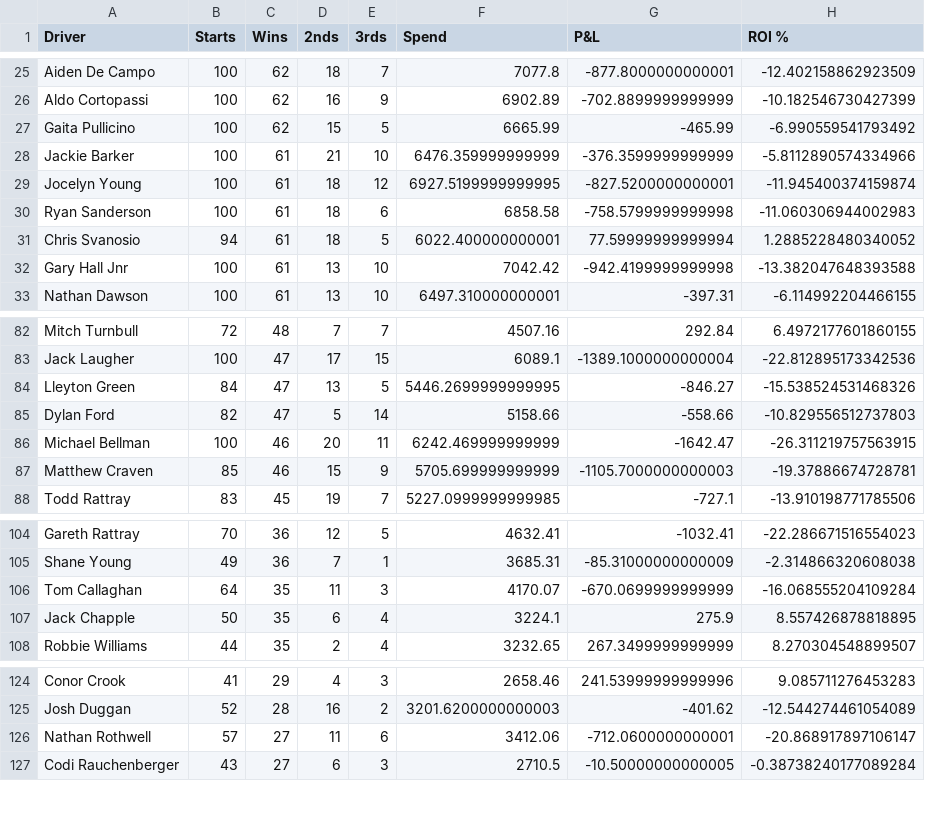
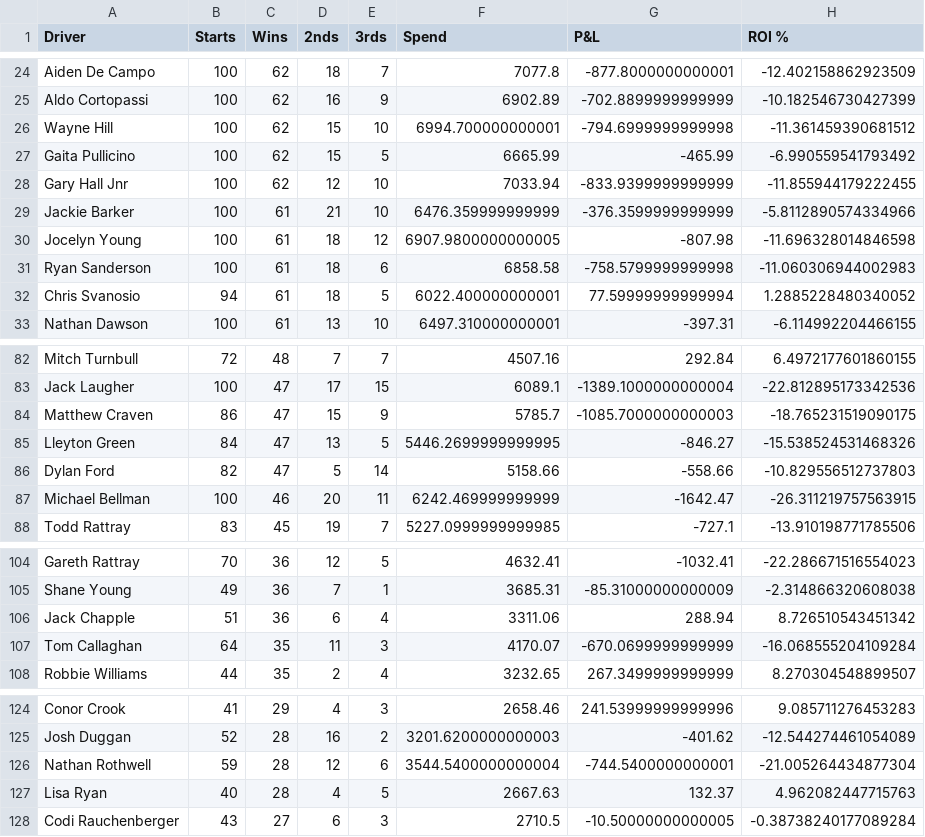
Before and after one commit to harnessapp/harness-csv-data, a CSV file: Odds On Drivers.csv, drawn as a sheet; only a part is shown, gaps mark what is left out; the diff covers the shown part only.

```diff
--- a/Odds On Drivers.csv
+++ b/Odds On Drivers.csv
@@ -26,8 +25,9 @@ Aiden De Campo,100,62,18,7,7077.8,-877.8000000000001,-12.402158862923509
 Aldo Cortopassi,100,62,16,9,6902.89,-702.8899999999999,-10.182546730427399
+Wayne Hill,100,62,15,10,6994.700000000001,-794.6999999999998,-11.361459390681512
 Gaita Pullicino,100,62,15,5,6665.99,-465.99,-6.990559541793492
+Gary Hall Jnr,100,62,12,10,7033.94,-833.9399999999999,-11.855944179222455
 Jackie Barker,100,61,21,10,6476.359999999999,-376.3599999999999,-5.8112890574334966
-Jocelyn Young,100,61,18,12,6927.5199999999995,-827.5200000000001,-11.945400374159874
+Jocelyn Young,100,61,18,12,6907.9800000000005,-807.98,-11.696328014846598
 Ryan Sanderson,100,61,18,6,6858.58,-758.5799999999998,-11.060306944002983
 Chris Svanosio,94,61,18,5,6022.400000000001,77.59999999999994,1.2885228480340052
-Gary Hall Jnr,100,61,13,10,7042.42,-942.4199999999998,-13.382047648393588
 Nathan Dawson,100,61,13,10,6497.310000000001,-397.31,-6.114992204466155
@@ -83,2 +83,3 @@ Mitch Turnbull,72,48,7,7,4507.16,292.84,6.4972177601860155
 Jack Laugher,100,47,17,15,6089.1,-1389.1000000000004,-22.812895173342536
+Matthew Craven,86,47,15,9,5785.7,-1085.7000000000003,-18.765231519090175
 Lleyton Green,84,47,13,5,5446.2699999999995,-846.27,-15.538524531468326
@@ -86,3 +87,2 @@ Dylan Ford,82,47,5,14,5158.66,-558.66,-10.829556512737803
 Michael Bellman,100,46,20,11,6242.469999999999,-1642.47,-26.311219757563915
-Matthew Craven,85,46,15,9,5705.699999999999,-1105.7000000000003,-19.37886674728781
 Todd Rattray,83,45,19,7,5227.0999999999985,-727.1,-13.910198771785506
@@ -105,4 +105,4 @@ Gareth Rattray,70,36,12,5,4632.41,-1032.41,-22.286671516554023
 Shane Young,49,36,7,1,3685.31,-85.31000000000009,-2.314866320608038
+Jack Chapple,51,36,6,4,3311.06,288.94,8.726510543451342
 Tom Callaghan,64,35,11,3,4170.07,-670.0699999999999,-16.068555204109284
-Jack Chapple,50,35,6,4,3224.1,275.9,8.557426878818895
 Robbie Williams,44,35,2,4,3232.65,267.3499999999999,8.270304548899507
@@ -125,3 +125,4 @@ Conor Crook,41,29,4,3,2658.46,241.53999999999996,9.085711276453283
 Josh Duggan,52,28,16,2,3201.6200000000003,-401.62,-12.544274461054089
-Nathan Rothwell,57,27,11,6,3412.06,-712.0600000000001,-20.868917897106147
+Nathan Rothwell,59,28,12,6,3544.5400000000004,-744.5400000000001,-21.005264434877304
+Lisa Ryan,40,28,4,5,2667.63,132.37,4.962082447715763
 Codi Rauchenberger,43,27,6,3,2710.5,-10.50000000000005,-0.38738240177089284
```
Also changed, not shown: 1 added row, 2 removed rows and 20 edited cells elsewhere in this file, Cold Drivers 30.csv, Cold Trainers.csv, 19 other files.
